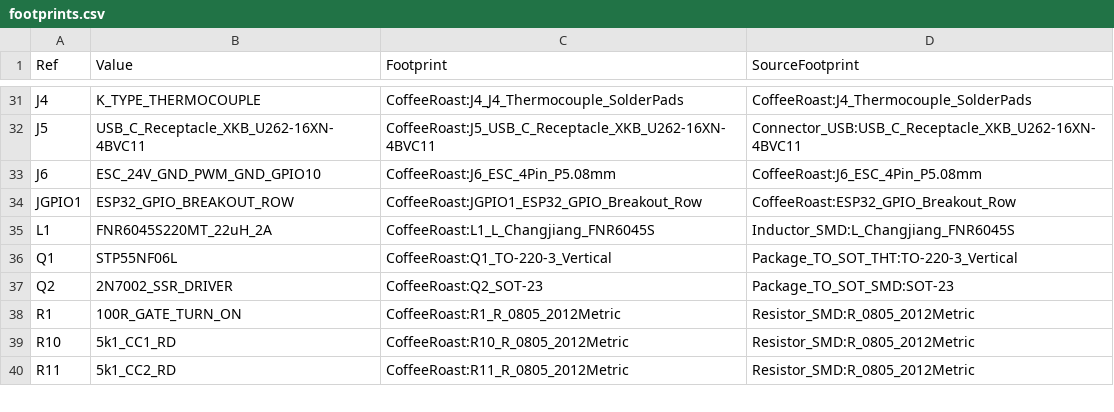
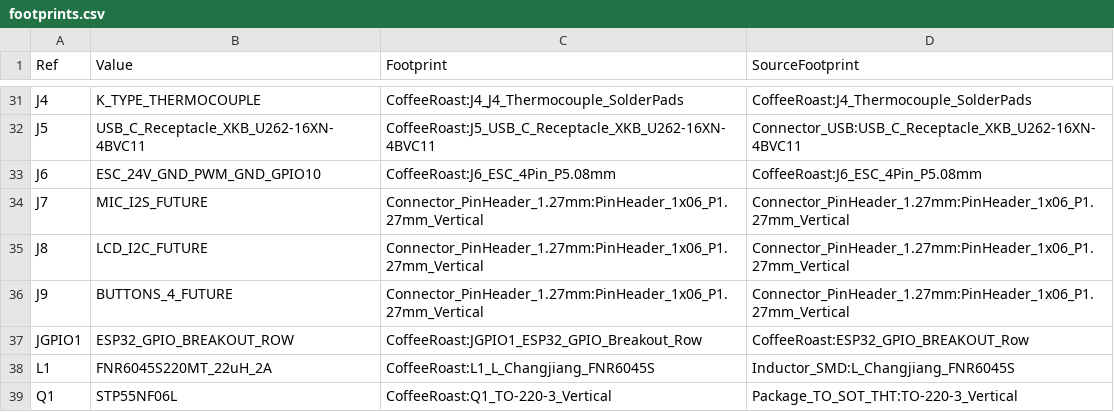
Before and after one commit to smicbee/CoffeeRoast, a CSV file: KiCAD/CoffeeRoast-Control-RevD-Balanced/docs/footprints.csv, drawn as a sheet; only a part is shown, gaps mark what is left out; the shorter side is filled out with more unchanged rows.

```diff
--- a/KiCAD/CoffeeRoast-Control-RevD-Balanced/docs/footprints.csv
+++ b/KiCAD/CoffeeRoast-Control-RevD-Balanced/docs/footprints.csv
@@ -33,3 +33,6 @@ J5,USB_C_Receptacle_XKB_U262-16XN-4BVC11,CoffeeRoast:J5_USB_C_Receptacle_XKB_U26
 J6,ESC_24V_GND_PWM_GND_GPIO10,CoffeeRoast:J6_ESC_4Pin_P5.08mm,CoffeeRoast:J6_ESC_4Pin_P5.08mm
-JGPIO1,ESP32_GPIO_BREAKOUT_ROW,CoffeeRoast:JGPIO1_ESP32_GPIO_Breakout_Row,CoffeeRoast:ESP32_GPIO_Breakout_Row
+J7,MIC_I2S_FUTURE,Connector_PinHeader_1.27mm:PinHeader_1x06_P1.27mm_Vertical,Connector_PinHeader_1.27mm:PinHeader_1x06_P1.27mm_Vertical
+J8,LCD_I2C_FUTURE,Connector_PinHeader_1.27mm:PinHeader_1x06_P1.27mm_Vertical,Connector_PinHeader_1.27mm:PinHeader_1x06_P1.27mm_Vertical
+J9,BUTTONS_4_FUTURE,Connector_PinHeader_1.27mm:PinHeader_1x06_P1.27mm_Vertical,Connector_PinHeader_1.27mm:PinHeader_1x06_P1.27mm_Vertical
+JGPIO1,ESP32_GPIO_BREAKOUT_ROW,CoffeeRoast:JGPIO1_ESP32_GPIO_Breakout_Row,CoffeeRoast:ESP32_GPIO_BREAKOUT_Row
 L1,FNR6045S220MT_22uH_2A,CoffeeRoast:L1_L_Changjiang_FNR6045S,Inductor_SMD:L_Changjiang_FNR6045S
```
Also changed, not shown: KiCAD/CoffeeRoast-Control-RevD-Balanced/docs/bom.csv, KiCAD/CoffeeRoast-Control-RevD-Balanced/docs/esp32_gpio_breakout_row.csv, 12 other files.
